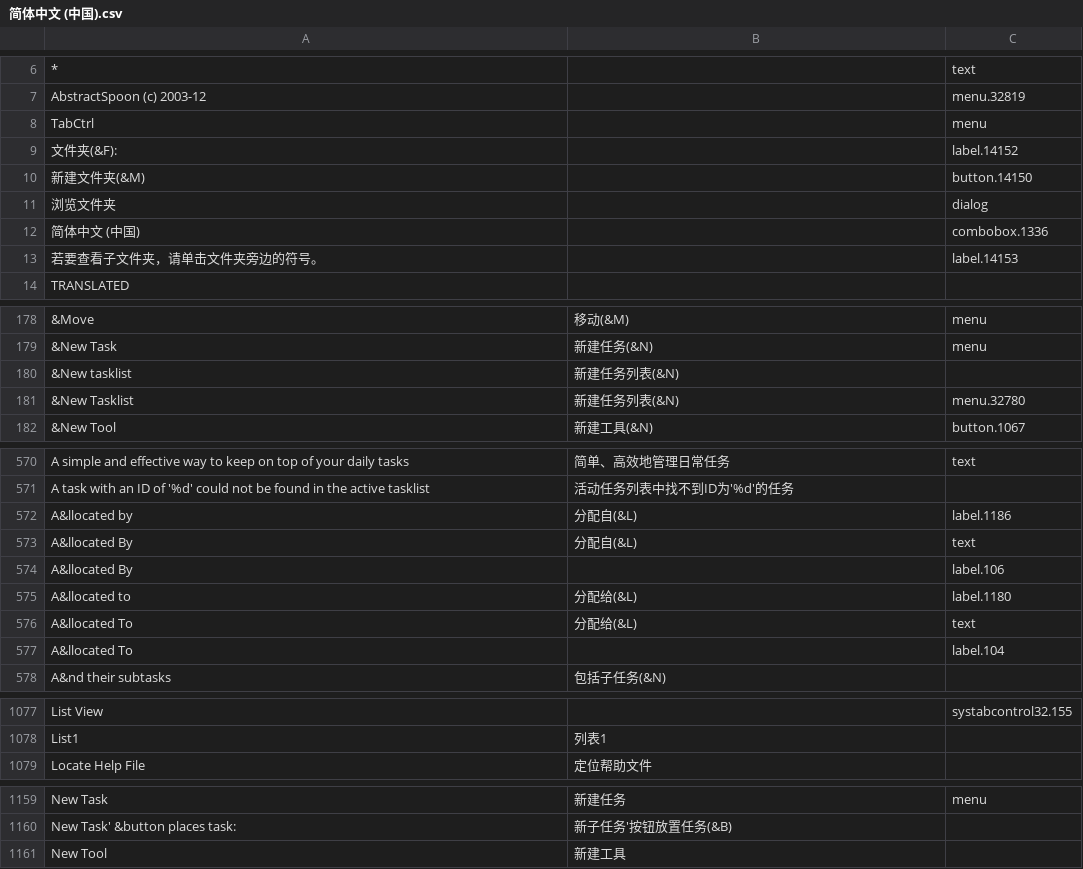
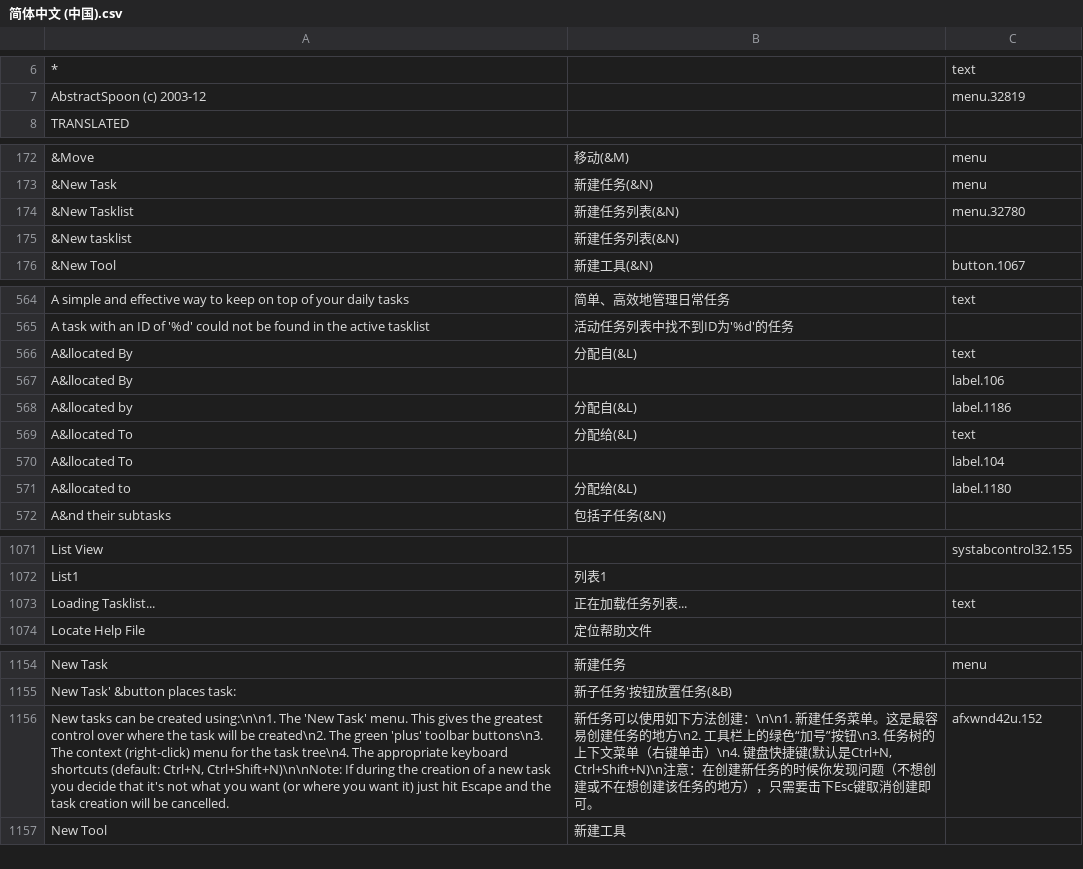
Before and after one commit to zero172/local-todolist, a CSV file: new_trans/简体中文 (中国).csv, drawn as a sheet; only a part is shown, gaps mark what is left out; removed rows and columns are numbered as before the commit, all else as after; the diff covers the shown part only; the diff names each change by its address in the sheet, - before the commit and + after, or states it on an @@ line.

Commit message:
更新到ToDoList 6.4.1

```diff
--- a/new_trans/简体中文 (中国).csv
+++ b/new_trans/简体中文 (中国).csv
-row 8: TabCtrl |  | menu
-row 9: 文件夹(&F): |  | label.14152
-row 10: 新建文件夹(&M) |  | button.14150
-row 11: 浏览文件夹 |  | dialog
-row 12: 简体中文 (中国) |  | combobox.1336
-row 13: 若要查看子文件夹，请单击文件夹旁边的符号。 |  | label.14153
@@ row 180 moved to row 175: &New tasklist @@
@@ row 572 moved to row 568: A&llocated by @@
@@ row 575 moved to row 571: A&llocated to @@
+row 1073: Loading Tasklist... | 正在加载任务列表... | text
+row 1156: New tasks can be created using:\n\n1. The 'New Task' menu. This gives the greatest control over where the task will be created\n2. The green 'plus' toolbar buttons\n3. The context (right-click) menu for the task tree\n4. The appropriate keyboard shortcuts (default: Ctrl+N, Ctrl+Shift+N)\n\nNote: If during the creation of a new task you decide that it's not what you want (or where you want it) just hit Escape and the task creation will be cancelled. | 新任务可以使用如下方法创建：\n\n1. 新建任务菜单。这是最容易创建任务的地方\n2. 工具栏上的绿色“加号”按钮\n3. 任务树的上下文菜单（右键单击）\n4. 键盘快捷键(默认是Ctrl+N, Ctrl+Shift+N)\n注意：在创建新任务的时候你发现问题（不想创建或不在想创建该任务的地方），只需要击下Esc键取消创建即可。 | afxwnd42u.152
```
Also changed, not shown: 5 moved rows elsewhere in this file.
